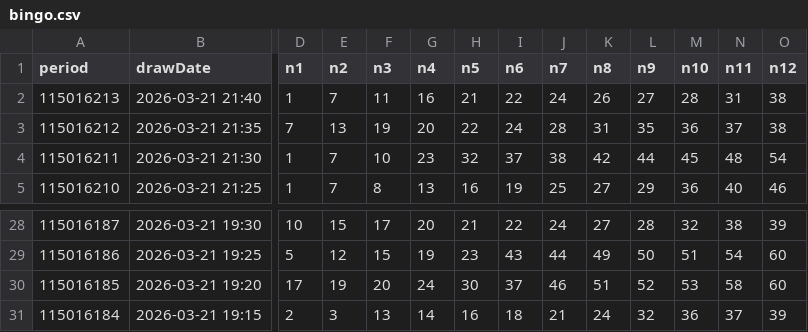
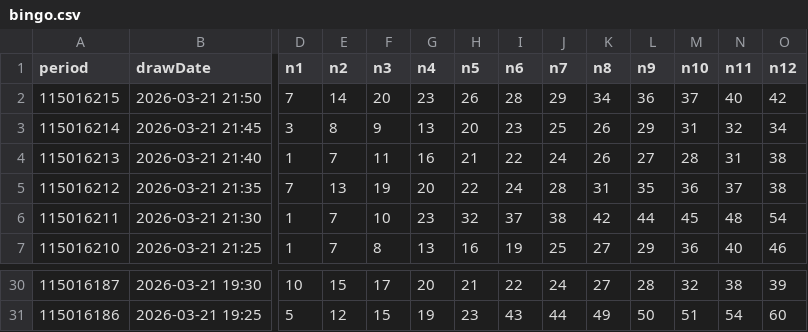
Before and after one commit to guotang96-creator/taiwan-lottery-predictor, a CSV file: docs/raw_data/bingo.csv, drawn as a sheet; only a part is shown, gaps mark what is left out; removed rows and columns are numbered as before the commit, all else as after; rows hold the shown columns only; the diff names each change by its address in the sheet, - before the commit and + after, or states it on an @@ line.

```diff
--- a/docs/raw_data/bingo.csv
+++ b/docs/raw_data/bingo.csv
+row 2: 115016215 | 2026-03-21 21:50 | 7 | 14 | 20 | 23 | 26 | 28 | 29 | 34 | 36 | 37 | 40 | 42
+row 3: 115016214 | 2026-03-21 21:45 | 3 | 8 | 9 | 13 | 20 | 23 | 25 | 26 | 29 | 31 | 32 | 34
-row 30: 115016185 | 2026-03-21 19:20 | 17 | 19 | 20 | 24 | 30 | 37 | 46 | 51 | 52 | 53 | 58 | 60
-row 31: 115016184 | 2026-03-21 19:15 | 2 | 3 | 13 | 14 | 16 | 18 | 21 | 24 | 32 | 36 | 37 | 39
```
Also changed, not shown: 2 other files.
